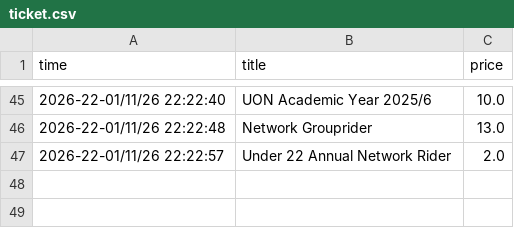
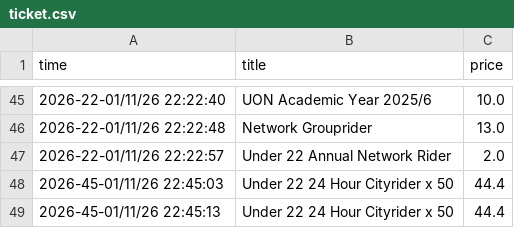
Before and after one commit to Saif14061/BusApplication-Python, a CSV file: ticket.csv, drawn as a sheet; only a part is shown, gaps mark what is left out; the diff names each change by its address in the sheet, - before the commit and + after, or states it on an @@ line.

```diff
--- a/ticket.csv
+++ b/ticket.csv
+row 48: 2026-45-01/11/26 22:45:03 | Under 22 24 Hour Cityrider x 50 | 44.4
+row 49: 2026-45-01/11/26 22:45:13 | Under 22 24 Hour Cityrider x 50 | 44.4
```
Also changed, not shown: mobile_products.csv.
